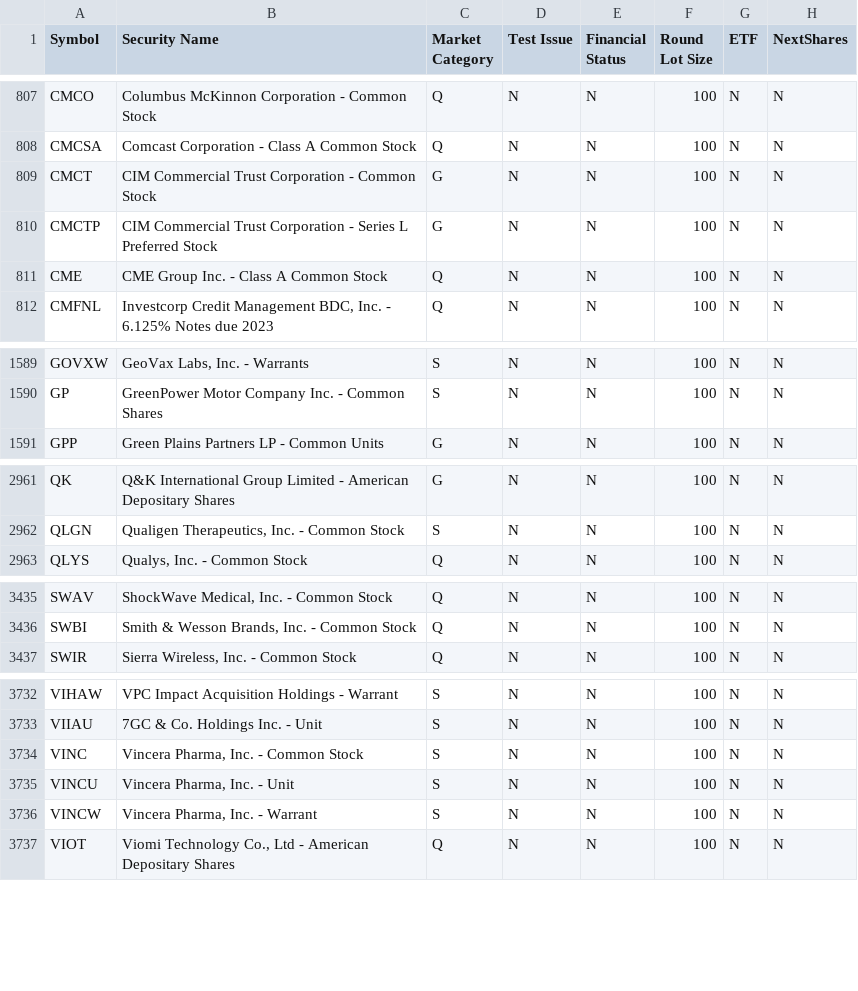
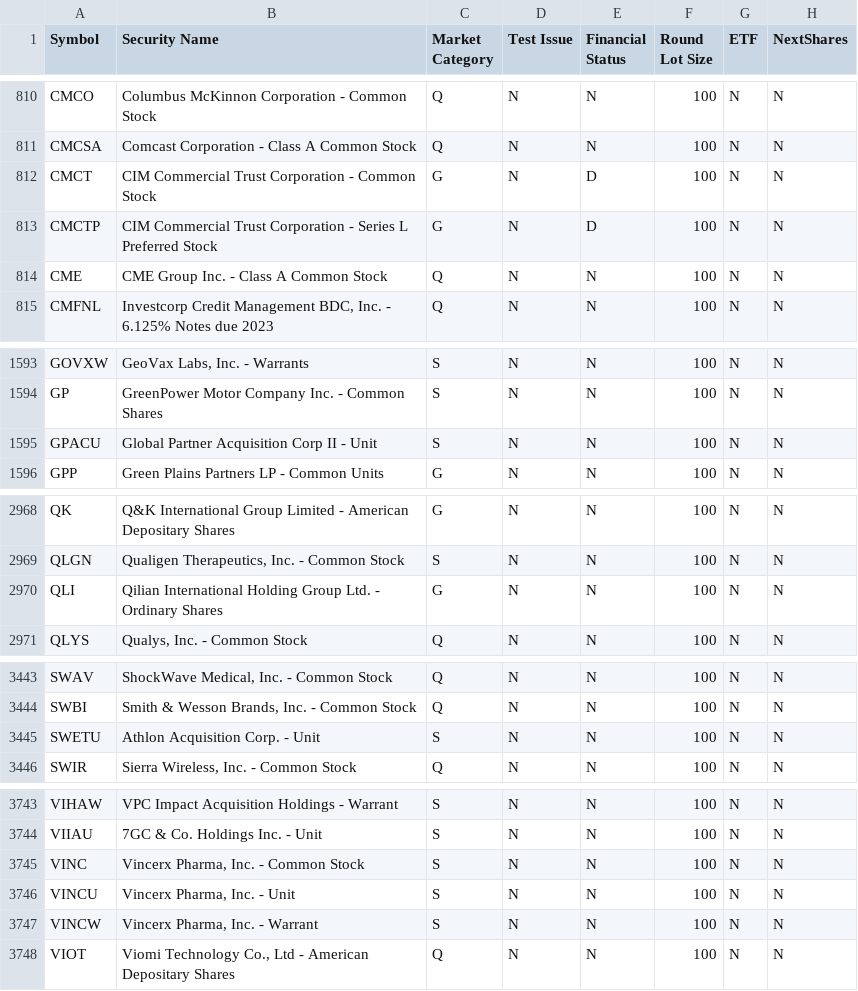
Before and after one commit to goodwinmcd/StockTicker, a CSV file: LoadStockTickers/nasdaq.csv, drawn as a sheet; only a part is shown, gaps mark what is left out; the diff covers the shown part only.

```diff
--- a/LoadStockTickers/nasdaq.csv
+++ b/LoadStockTickers/nasdaq.csv
@@ -808,4 +811,4 @@ CMCO|Columbus McKinnon Corporation - Common Stock|Q|N|N|100|N|N
 CMCSA|Comcast Corporation - Class A Common Stock|Q|N|N|100|N|N
-CMCT|CIM Commercial Trust Corporation - Common Stock|G|N|N|100|N|N
-CMCTP|CIM Commercial Trust Corporation - Series L Preferred Stock|G|N|N|100|N|N
+CMCT|CIM Commercial Trust Corporation - Common Stock|G|N|D|100|N|N
+CMCTP|CIM Commercial Trust Corporation - Series L Preferred Stock|G|N|D|100|N|N
 CME|CME Group Inc. - Class A Common Stock|Q|N|N|100|N|N
@@ -1590,2 +1594,3 @@ GOVXW|GeoVax Labs, Inc. - Warrants|S|N|N|100|N|N
 GP|GreenPower Motor Company Inc. - Common Shares|S|N|N|100|N|N
+GPACU|Global Partner Acquisition Corp II - Unit|S|N|N|100|N|N
 GPP|Green Plains Partners LP - Common Units|G|N|N|100|N|N
@@ -2962,2 +2969,3 @@ QK|Q&K International Group Limited - American Depositary Shares|G|N|N|100|N|N
 QLGN|Qualigen Therapeutics, Inc. - Common Stock|S|N|N|100|N|N
+QLI|Qilian International Holding Group Ltd. - Ordinary Shares|G|N|N|100|N|N
 QLYS|Qualys, Inc. - Common Stock|Q|N|N|100|N|N
@@ -3436,2 +3444,3 @@ SWAV|ShockWave Medical, Inc. - Common Stock|Q|N|N|100|N|N
 SWBI|Smith & Wesson Brands, Inc. - Common Stock|Q|N|N|100|N|N
+SWETU|Athlon Acquisition Corp. - Unit|S|N|N|100|N|N
 SWIR|Sierra Wireless, Inc. - Common Stock|Q|N|N|100|N|N
@@ -3733,5 +3744,5 @@ VIHAW|VPC Impact Acquisition Holdings - Warrant|S|N|N|100|N|N
 VIIAU|7GC & Co. Holdings Inc. - Unit|S|N|N|100|N|N
-VINC|Vincera Pharma, Inc.  - Common Stock|S|N|N|100|N|N
-VINCU|Vincera Pharma, Inc.  - Unit|S|N|N|100|N|N
-VINCW|Vincera Pharma, Inc.  - Warrant|S|N|N|100|N|N
+VINC|Vincerx Pharma, Inc. - Common Stock|S|N|N|100|N|N
+VINCU|Vincerx Pharma, Inc. - Unit|S|N|N|100|N|N
+VINCW|Vincerx Pharma, Inc. - Warrant|S|N|N|100|N|N
 VIOT|Viomi Technology Co., Ltd - American Depositary Shares|Q|N|N|100|N|N
```
Also changed, not shown: 8 added rows and 9 edited cells elsewhere in this file, LoadStockTickers/others.csv, 16 other files.
